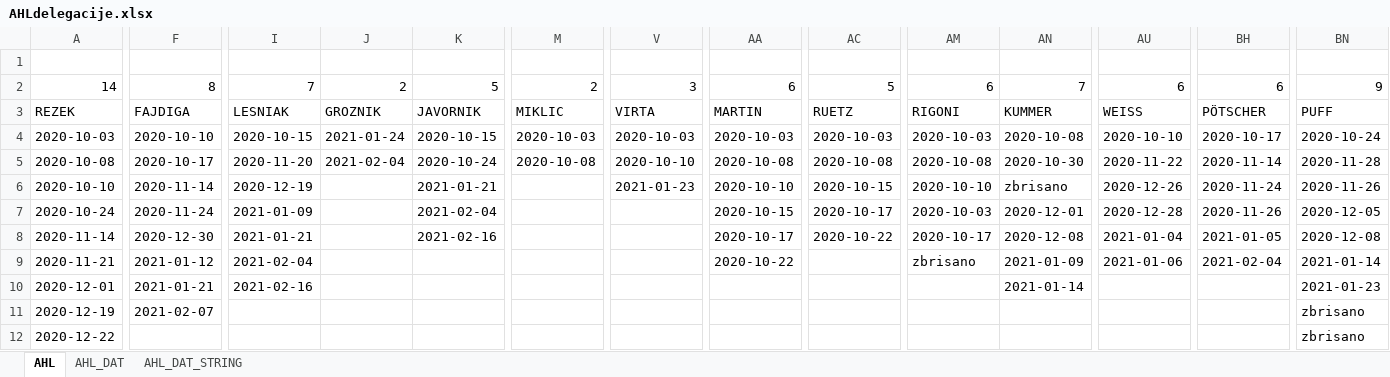
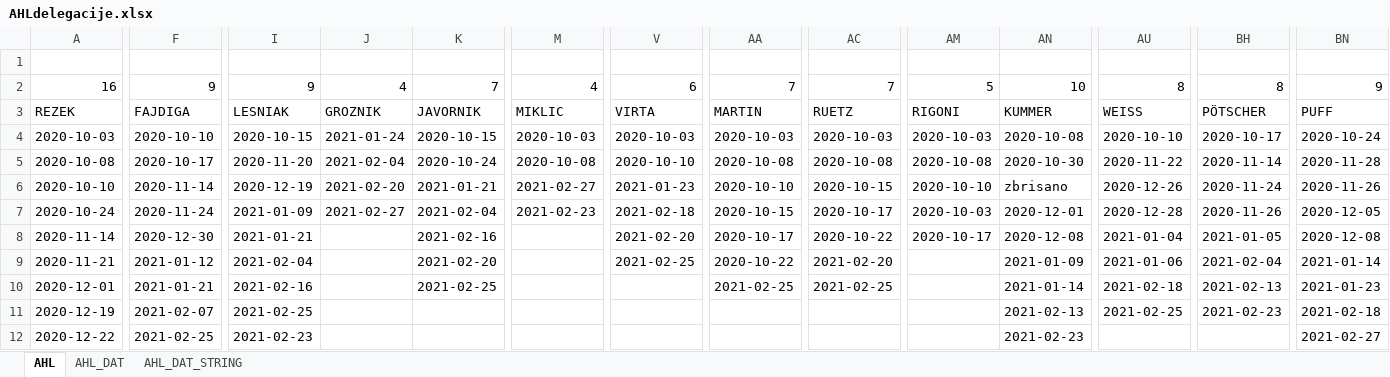
Before and after one commit to snojle23/delegacije, an Excel workbook: data/AHLdelegacije.xlsx, sheet AHL, drawn as a sheet; only a part is shown, gaps mark what is left out; values as stored, in another font and other column widths than the file's, no borders; removed rows and columns are numbered as before the commit, all else as after; rows hold the shown columns only; the diff covers the shown part only; the diff names each change by its address in the sheet, - before the commit and + after, or states it on an @@ line.

```diff
--- a/data/AHLdelegacije.xlsx (sheet AHL)
+++ b/data/AHLdelegacije.xlsx (sheet AHL)
-row 2: 14 | 8 | 7 | 2 | 5 | 2 | 3 | 6 | 5 | 6 | 7 | 6 | 6 | 9
+row 2: 16 | 9 | 9 | 4 | 7 | 4 | 6 | 7 | 7 | 5 | 10 | 8 | 8 | 9
-J6: (empty)
+J6: 2021-02-20
-M6: (empty)
+M6: 2021-02-27
-J7: (empty)
+J7: 2021-02-27
-M7: (empty)
+M7: 2021-02-23
-V7: (empty)
+V7: 2021-02-18
-V8: (empty)
+V8: 2021-02-20
-K9: (empty)
+K9: 2021-02-20
-V9: (empty)
+V9: 2021-02-25
-AC9: (empty)
+AC9: 2021-02-20
-AM9: zbrisano
+AM9: (empty)
-K10: (empty)
+K10: 2021-02-25
-AA10: (empty)
+AA10: 2021-02-25
-AC10: (empty)
+AC10: 2021-02-25
-AU10: (empty)
+AU10: 2021-02-18
-BH10: (empty)
+BH10: 2021-02-13
-I11: (empty)
+I11: 2021-02-25
-AN11: (empty)
+AN11: 2021-02-13
-AU11: (empty)
+AU11: 2021-02-25
-BH11: (empty)
+BH11: 2021-02-23
-BN11: zbrisano
+BN11: 2021-02-18
-F12: (empty)
+F12: 2021-02-25
-I12: (empty)
+I12: 2021-02-23
-AN12: (empty)
+AN12: 2021-02-23
-BN12: zbrisano
+BN12: 2021-02-27
```
Also changed, not shown: 12 added rows, 8 removed rows and 100 edited cells elsewhere in this sheet, sheet AHL_DAT_STRING, sheet AHL_DAT, data/ICEHLdelegacije.xlsx, 5 other files.
